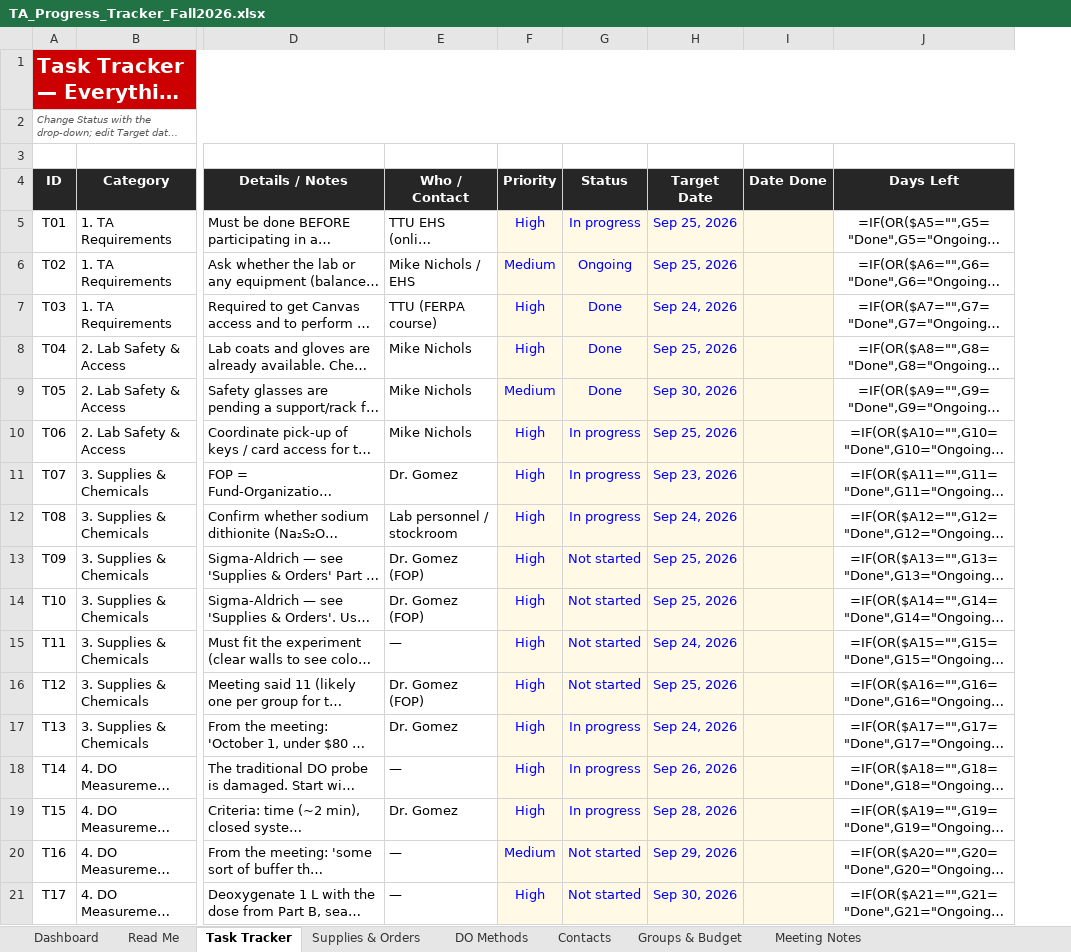
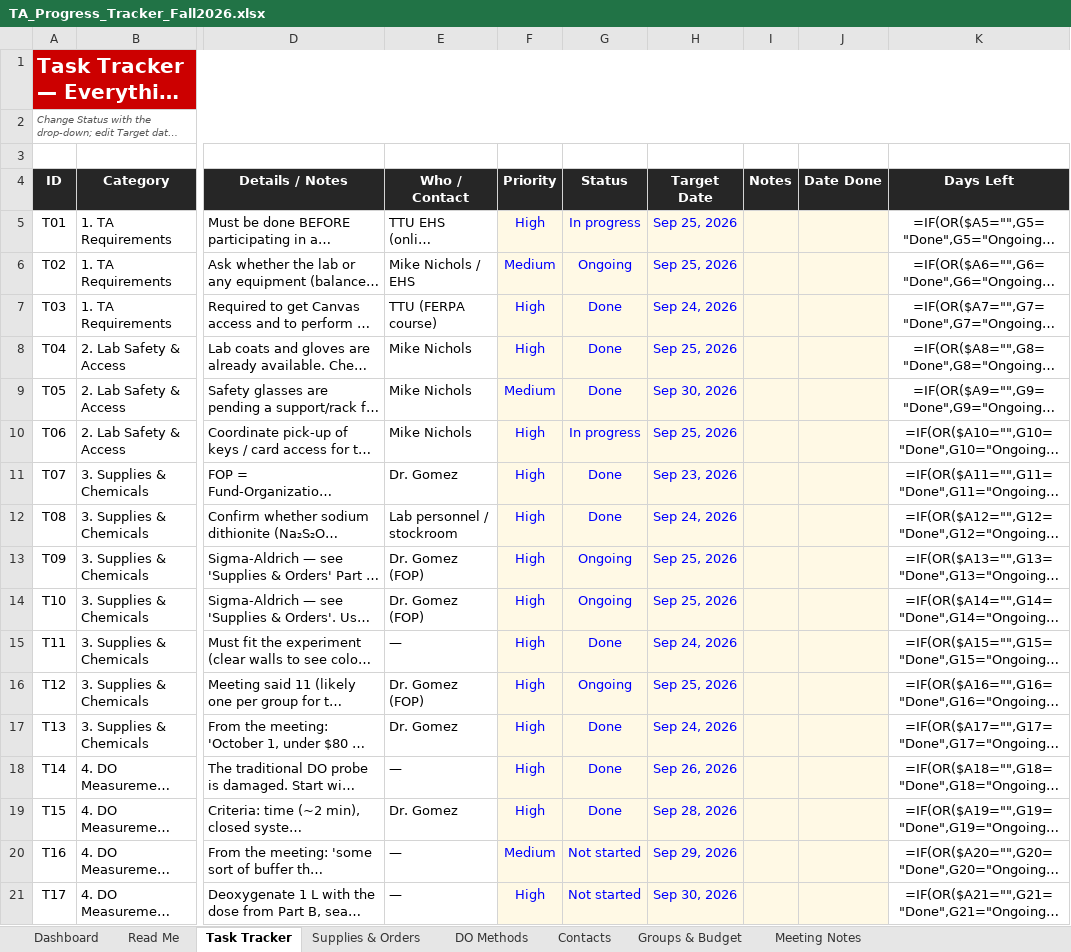
Before and after one commit to danielaferreiragarcia/TA-class, an Excel workbook: TA_Progress_Tracker_Fall2026.xlsx, sheet Task Tracker, drawn as a sheet; only a part is shown, gaps mark what is left out; long unchanged cells end in …; values as stored, in another font and other column widths than the file's, no borders; formulas without a stored value are shown as written; charts and pictures and conditional formats not drawn; the diff names each change by its address in the sheet, - before the commit and + after, or states it on an @@ line.

```diff
--- a/TA_Progress_Tracker_Fall2026.xlsx (sheet Task Tracker)
+++ b/TA_Progress_Tracker_Fall2026.xlsx (sheet Task Tracker)
+column I (Notes), empty
-G11:G12 (Status): In progress
+G11:G12 (Status): Done
-G13:G14 (Status): Not started
+G13:G14 (Status): Ongoing
-G15 (Status): Not started
+G15 (Status): Done
-G16 (Status): Not started
+G16 (Status): Ongoing
-G17:G19 (Status): In progress
+G17:G19 (Status): Done
```
Also changed, not shown: charts or pictures, 1 other file.
